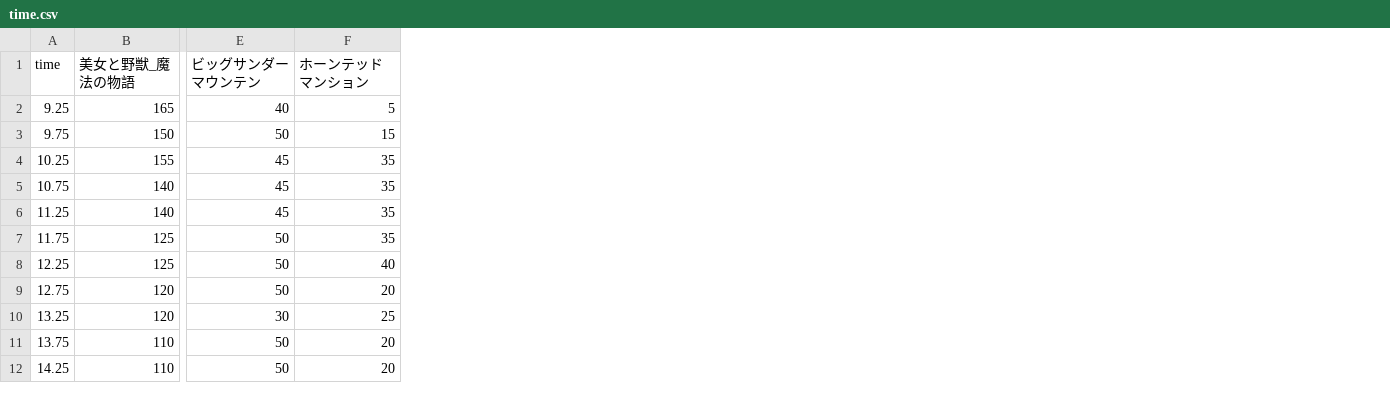
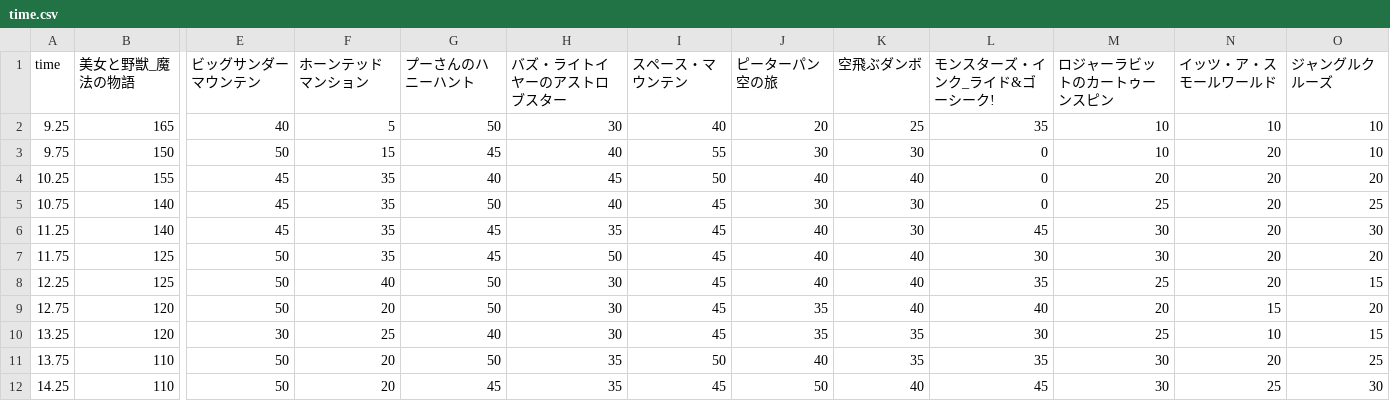
Before and after one commit to irie1999/SCSK_hakkason, a CSV file: time.csv, drawn as a sheet; only a part is shown, gaps mark what is left out; the diff names each change by its address in the sheet, - before the commit and + after, or states it on an @@ line.

```diff
--- a/time.csv
+++ b/time.csv
+column G (プーさんのハニーハント), rows 2-12: 50 | 45 | 40 | 50 | 45 | 45 | 50 | 50 | 40 | 50 | 45
+column H (バズ・ライトイヤーのアストロブスター), rows 2-12: 30 | 40 | 45 | 40 | 35 | 50 | 30 | 30 | 30 | 35 | 35
+column I (スペース・マウンテン), rows 2-12: 40 | 55 | 50 | 45 | 45 | 45 | 45 | 45 | 45 | 50 | 45
+column J (ピーターパン空の旅), rows 2-12: 20 | 30 | 40 | 30 | 40 | 40 | 40 | 35 | 35 | 40 | 50
+column K (空飛ぶダンボ), rows 2-12: 25 | 30 | 40 | 30 | 30 | 40 | 40 | 40 | 35 | 35 | 40
+column L (モンスターズ・インク_ライド&ゴーシーク!), rows 2-12: 35 | 0 | 0 | 0 | 45 | 30 | 35 | 40 | 30 | 35 | 45
+column M (ロジャーラビットのカートゥーンスピン), rows 2-12: 10 | 10 | 20 | 25 | 30 | 30 | 25 | 20 | 25 | 30 | 30
+column N (イッツ・ア・スモールワールド), rows 2-12: 10 | 20 | 20 | 20 | 20 | 20 | 20 | 15 | 10 | 20 | 25
+column O (ジャングルクルーズ), rows 2-12: 10 | 10 | 20 | 25 | 30 | 20 | 15 | 20 | 15 | 25 | 30
```
Also changed, not shown: map.csv, 4 other files.
